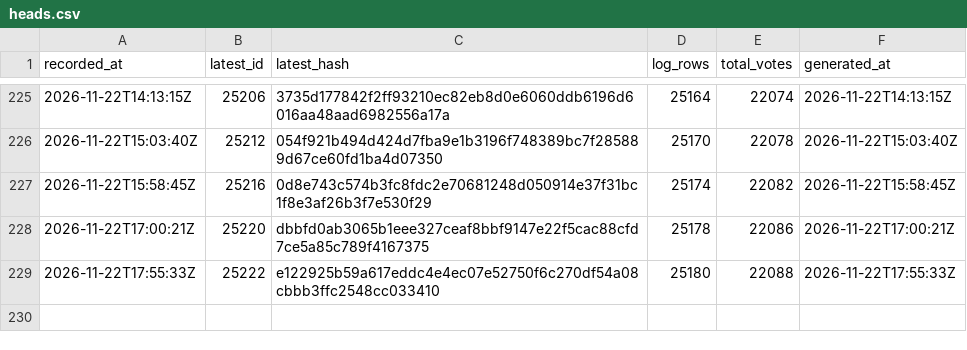
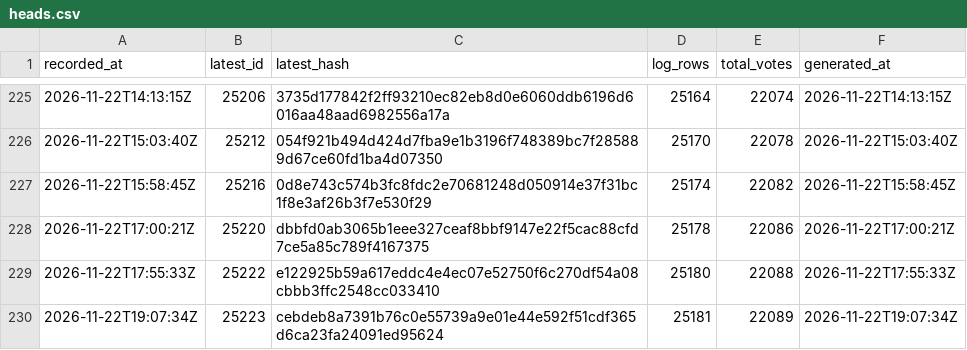
Before and after one commit to listastudentore-afk/lista-studentore-audit, a CSV file: heads.csv, drawn as a sheet; only a part is shown, gaps mark what is left out; the diff names each change by its address in the sheet, - before the commit and + after, or states it on an @@ line.

```diff
--- a/heads.csv
+++ b/heads.csv
+row 230: 2026-11-22T19:07:34Z | 25223 | cebdeb8a7391b76c0e55739a9e01e44e592f51cdf365d6ca23fa24091ed95624 | 25181 | 22089 | 2026-11-22T19:07:34Z
```
Also changed, not shown: tirana-heads.csv, 1 other file.
